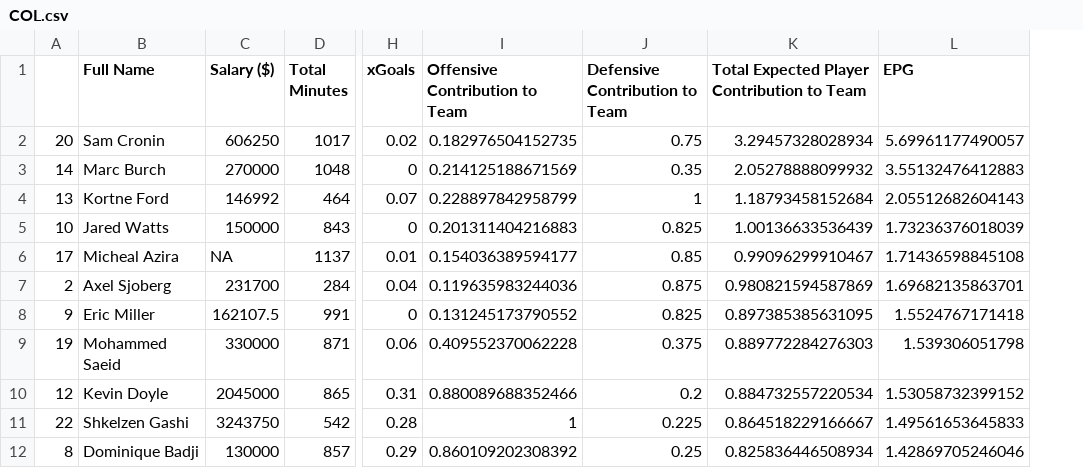
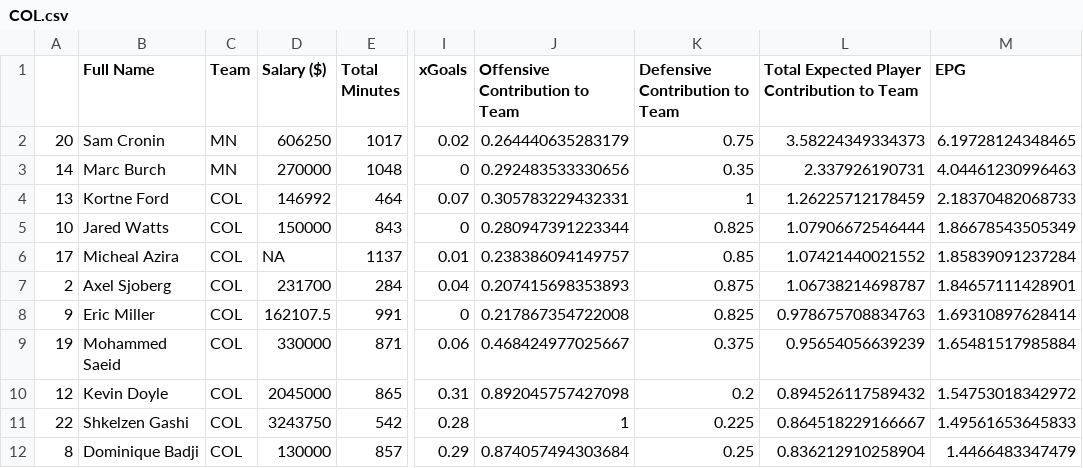
Before and after one commit to akeaswaran/epg-scraper, a CSV file: teams/COL.csv, drawn as a sheet; only a part is shown, gaps mark what is left out; addresses are those after the commit; the diff covers the shown part only; the diff names each change by its address in the sheet, - before the commit and + after, or states it on an @@ line.

```diff
--- a/teams/COL.csv
+++ b/teams/COL.csv
+column C (Team), rows 2-12: MN | MN | COL | COL | COL | COL | COL | COL | COL | COL | COL
-J2 (Offensive Contribution to Team): 0.182976504152735
+J2 (Offensive Contribution to Team): 0.264440635283179
-L2: 3.29457328028934
+L2: 3.58224349334373
-M2 (EPG): 5.69961177490057
+M2 (EPG): 6.19728124348465
-J3 (Offensive Contribution to Team): 0.214125188671569
+J3 (Offensive Contribution to Team): 0.292483533330656
-L3: 2.05278888099932
+L3: 2.337926190731
-M3 (EPG): 3.55132476412883
+M3 (EPG): 4.04461230996463
-J4 (Offensive Contribution to Team): 0.228897842958799
+J4 (Offensive Contribution to Team): 0.305783229432331
-L4: 1.18793458152684
+L4: 1.26225712178459
-M4 (EPG): 2.05512682604143
+M4 (EPG): 2.18370482068733
-J5 (Offensive Contribution to Team): 0.201311404216883
+J5 (Offensive Contribution to Team): 0.280947391223344
-L5: 1.00136633536439
+L5: 1.07906672546444
-M5 (EPG): 1.73236376018039
+M5 (EPG): 1.86678543505349
-J6 (Offensive Contribution to Team): 0.154036389594177
+J6 (Offensive Contribution to Team): 0.238386094149757
-L6: 0.99096299910467
+L6: 1.07421440021552
-M6 (EPG): 1.71436598845108
+M6 (EPG): 1.85839091237284
-J7 (Offensive Contribution to Team): 0.119635983244036
+J7 (Offensive Contribution to Team): 0.207415698353893
-L7: 0.980821594587869
+L7: 1.06738214698787
-M7 (EPG): 1.69682135863701
+M7 (EPG): 1.84657111428901
-J8 (Offensive Contribution to Team): 0.131245173790552
+J8 (Offensive Contribution to Team): 0.217867354722008
-L8: 0.897385385631095
+L8: 0.978675708834763
-M8 (EPG): 1.5524767171418
+M8 (EPG): 1.69310897628414
-J9 (Offensive Contribution to Team): 0.409552370062228
+J9 (Offensive Contribution to Team): 0.468424977025667
-L9: 0.889772284276303
+L9: 0.95654056639239
-M9 (EPG): 1.539306051798
+M9 (EPG): 1.65481517985884
-J10 (Offensive Contribution to Team): 0.880089688352466
+J10 (Offensive Contribution to Team): 0.892045757427098
-L10: 0.884732557220534
+L10: 0.894526117589432
-M10 (EPG): 1.53058732399152
+M10 (EPG): 1.54753018342972
-J12 (Offensive Contribution to Team): 0.860109202308392
+J12 (Offensive Contribution to Team): 0.874057494303684
-L12: 0.825836446508934
+L12: 0.836212910258904
-M12 (EPG): 1.42869705246046
+M12 (EPG): 1.4466483347479
```
Also changed, not shown: 3 added rows, 3 removed rows and 24 edited cells elsewhere in this file, teams/ATL.csv, teams/CHI.csv, 23 other files.
